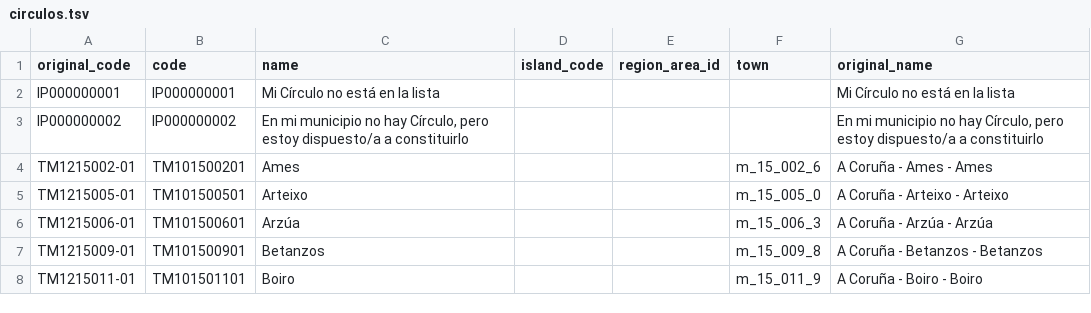
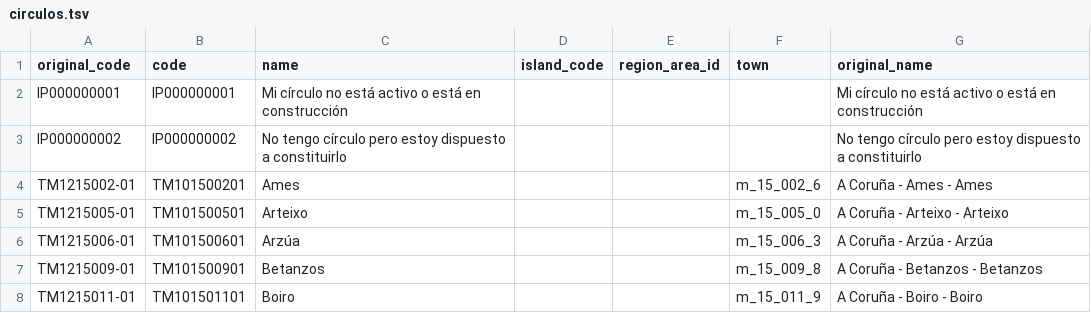
Before and after one commit to podemos-info/participa, a TSV file: db/podemos/circulos.tsv, drawn as a sheet; only a part is shown.

Commit message:
tiny text change, changed the text of internal Circle codes

```diff
--- a/db/podemos/circulos.tsv
+++ b/db/podemos/circulos.tsv
@@ -1,4 +1,4 @@
 original_code	code	name	island_code	region_area_id	town	original_name
-IP000000001	IP000000001	Mi Círculo no está en la lista  				Mi Círculo no está en la lista
-IP000000002	IP000000002	En mi municipio no hay Círculo, pero estoy dispuesto/a a constituirlo				En mi municipio no hay Círculo, pero estoy dispuesto/a a constituirlo
+IP000000001	IP000000001	Mi círculo no está activo o está en construcción				Mi círculo no está activo o está en construcción
+IP000000002	IP000000002	No tengo círculo pero estoy dispuesto a constituirlo				No tengo círculo pero estoy dispuesto a constituirlo
 TM1215002-01	TM101500201	Ames			m_15_002_6	A Coruña - Ames - Ames
```
